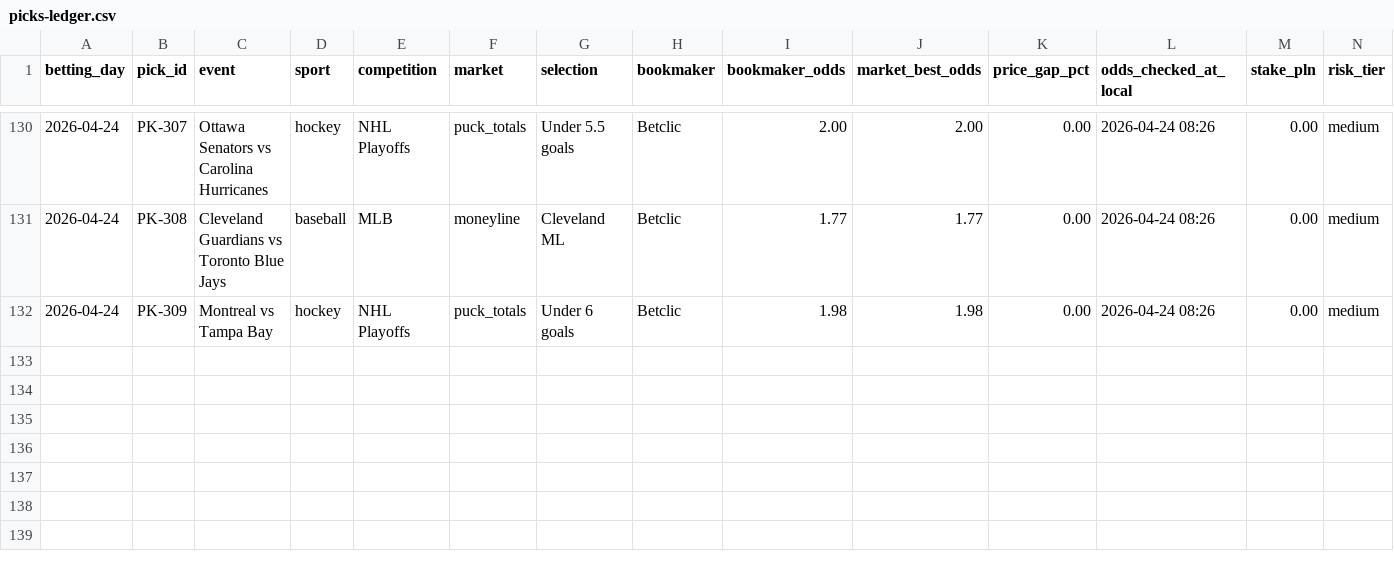
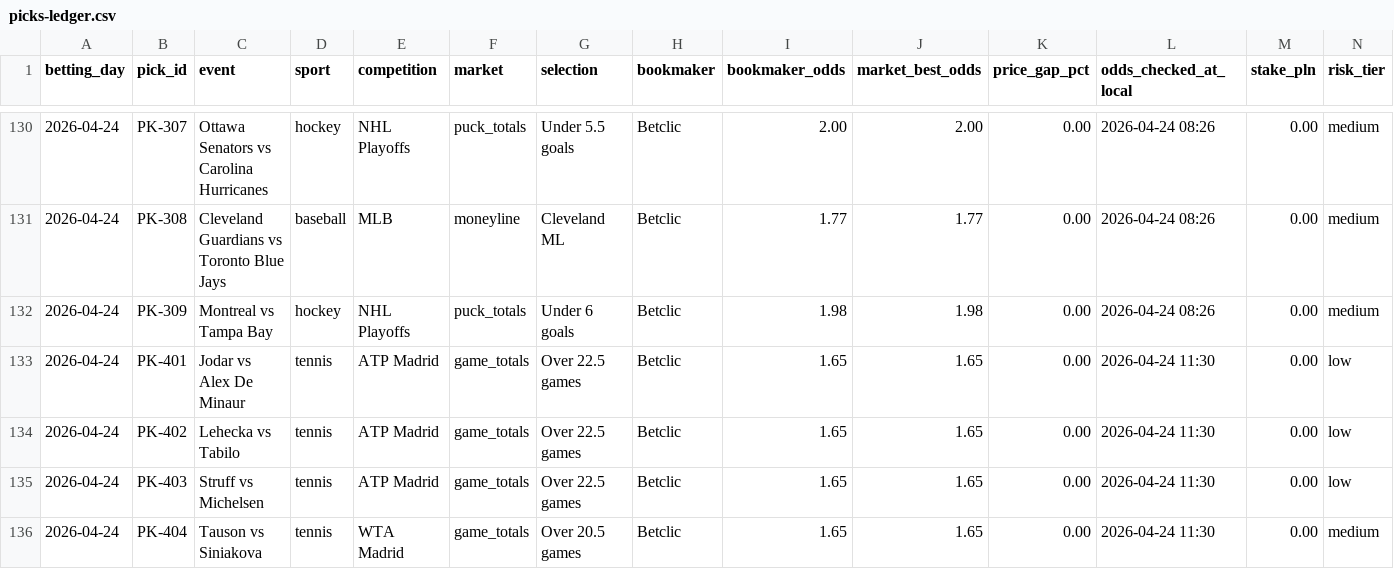
Before and after one commit to Skiru/bet, a CSV file: betting/journal/picks-ledger.csv, drawn as a sheet; only a part is shown, gaps mark what is left out; rows hold the shown columns only; the diff names each change by its address in the sheet, - before the commit and + after, or states it on an @@ line.

```diff
--- a/betting/journal/picks-ledger.csv
+++ b/betting/journal/picks-ledger.csv
+row 133: 2026-04-24 | PK-401 | Jodar vs Alex De Minaur | tennis | ATP Madrid | game_totals | Over 22.5 games | Betclic | 1.65 | 1.65 | 0.00 | 2026-04-24 11:30 | 0.00 | low
+row 134: 2026-04-24 | PK-402 | Lehecka vs Tabilo | tennis | ATP Madrid | game_totals | Over 22.5 games | Betclic | 1.65 | 1.65 | 0.00 | 2026-04-24 11:30 | 0.00 | low
+row 135: 2026-04-24 | PK-403 | Struff vs Michelsen | tennis | ATP Madrid | game_totals | Over 22.5 games | Betclic | 1.65 | 1.65 | 0.00 | 2026-04-24 11:30 | 0.00 | low
+row 136: 2026-04-24 | PK-404 | Tauson vs Siniakova | tennis | WTA Madrid | game_totals | Over 20.5 games | Betclic | 1.65 | 1.65 | 0.00 | 2026-04-24 11:30 | 0.00 | medium
```
Also changed, not shown: betting/journal/coupons-ledger.csv, betting/journal/source-log.csv, 6 other files.
